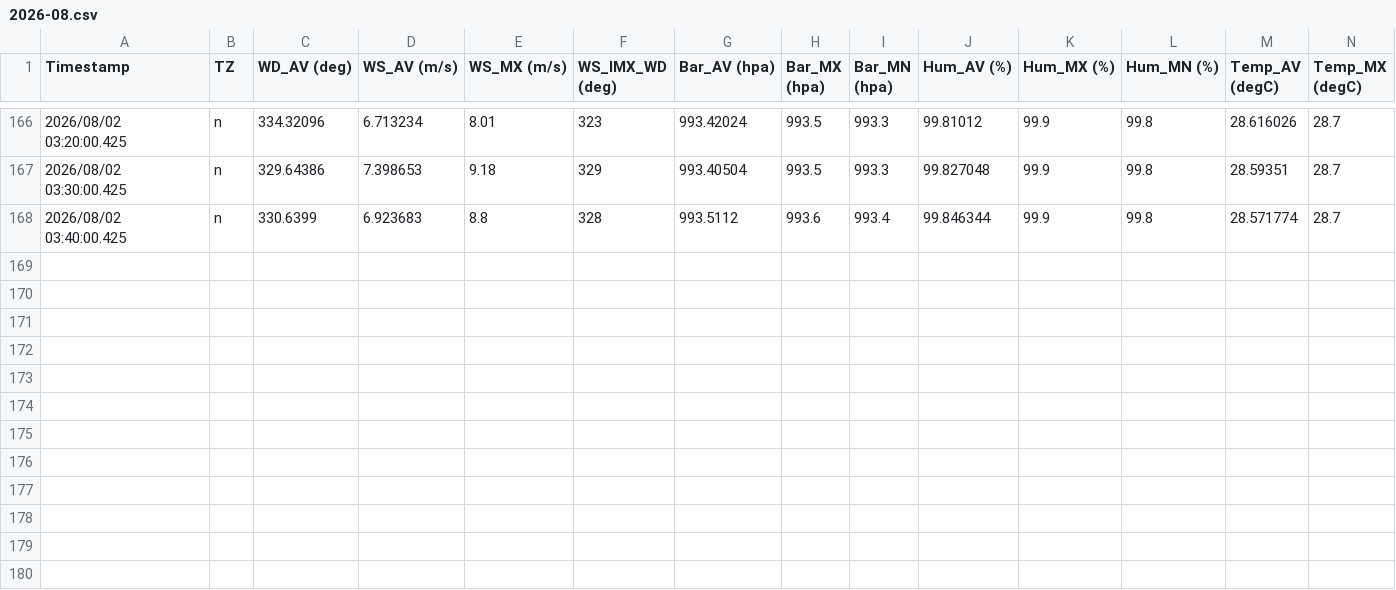
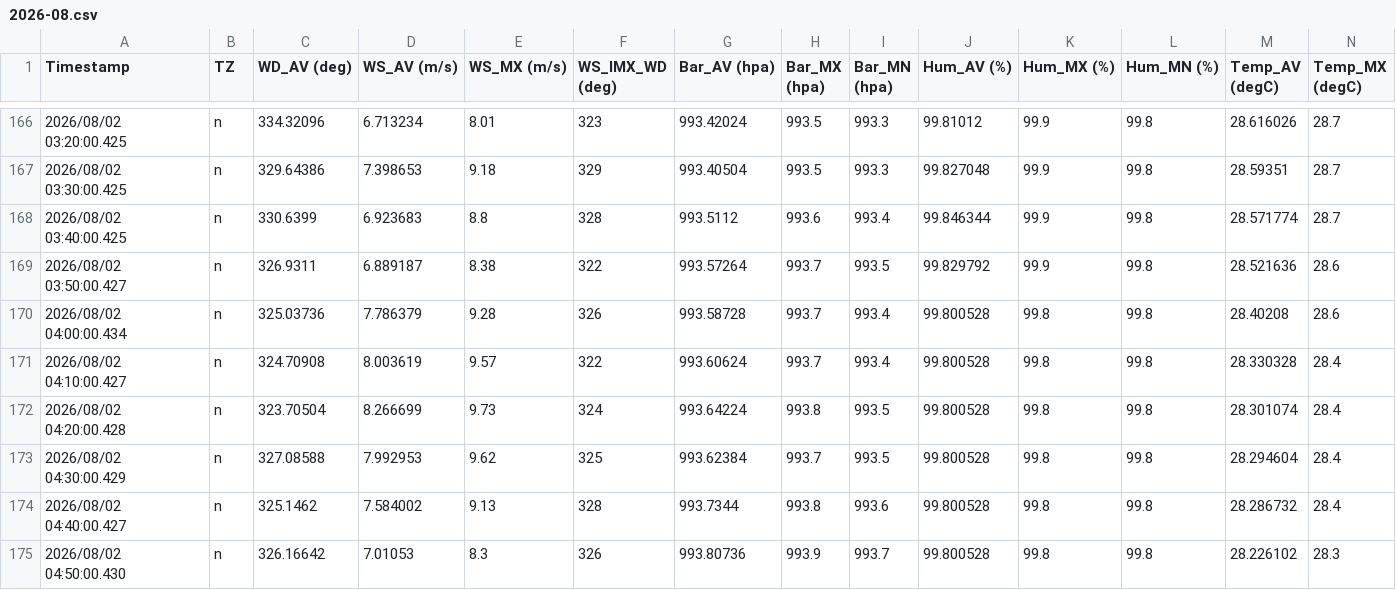
Before and after one commit to nekomimifish/BiwaDog-pws-site, a CSV file: data/2026-08.csv, drawn as a sheet; only a part is shown, gaps mark what is left out; rows hold the shown columns only; the diff names each change by its address in the sheet, - before the commit and + after, or states it on an @@ line.

Commit message:
Update PWS monthly data (2026-08-01 19:59 UTC)

```diff
--- a/data/2026-08.csv
+++ b/data/2026-08.csv
+row 169: 2026/08/02 03:50:00.427 | n | 326.9311 | 6.889187 | 8.38 | 322 | 993.57264 | 993.7 | 993.5 | 99.829792 | 99.9 | 99.8 | 28.521636 | 28.6
+row 170: 2026/08/02 04:00:00.434 | n | 325.03736 | 7.786379 | 9.28 | 326 | 993.58728 | 993.7 | 993.4 | 99.800528 | 99.8 | 99.8 | 28.40208 | 28.6
+row 171: 2026/08/02 04:10:00.427 | n | 324.70908 | 8.003619 | 9.57 | 322 | 993.60624 | 993.7 | 993.4 | 99.800528 | 99.8 | 99.8 | 28.330328 | 28.4
+row 172: 2026/08/02 04:20:00.428 | n | 323.70504 | 8.266699 | 9.73 | 324 | 993.64224 | 993.8 | 993.5 | 99.800528 | 99.8 | 99.8 | 28.301074 | 28.4
+row 173: 2026/08/02 04:30:00.429 | n | 327.08588 | 7.992953 | 9.62 | 325 | 993.62384 | 993.7 | 993.5 | 99.800528 | 99.8 | 99.8 | 28.294604 | 28.4
+row 174: 2026/08/02 04:40:00.427 | n | 325.1462 | 7.584002 | 9.13 | 328 | 993.7344 | 993.8 | 993.6 | 99.800528 | 99.8 | 99.8 | 28.286732 | 28.4
+row 175: 2026/08/02 04:50:00.430 | n | 326.16642 | 7.01053 | 8.3 | 326 | 993.80736 | 993.9 | 993.7 | 99.800528 | 99.8 | 99.8 | 28.226102 | 28.3
```
Also changed, not shown: 2 other files.
